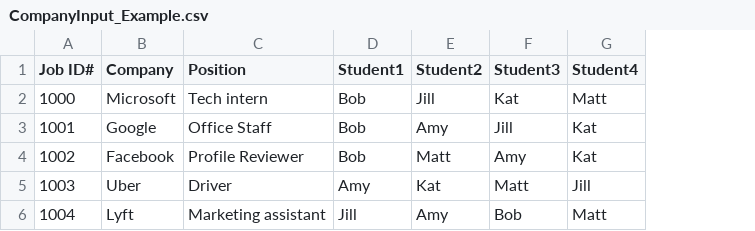
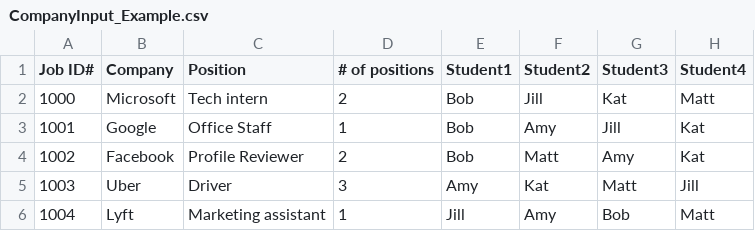
Before and after one commit to Dallas19/team-7, a CSV file: server/testFiles/CompanyInput_Example.csv, drawn as a sheet; only a part is shown; the diff names each change by its address in the sheet, - before the commit and + after, or states it on an @@ line.

Commit message:
Updated test files. Added Company and Names file for generating the data sets

```diff
--- a/server/testFiles/CompanyInput_Example.csv
+++ b/server/testFiles/CompanyInput_Example.csv
+column D (# of positions), rows 2-6: 2 | 1 | 2 | 3 | 1
```
Also changed, not shown: 3 other files.
